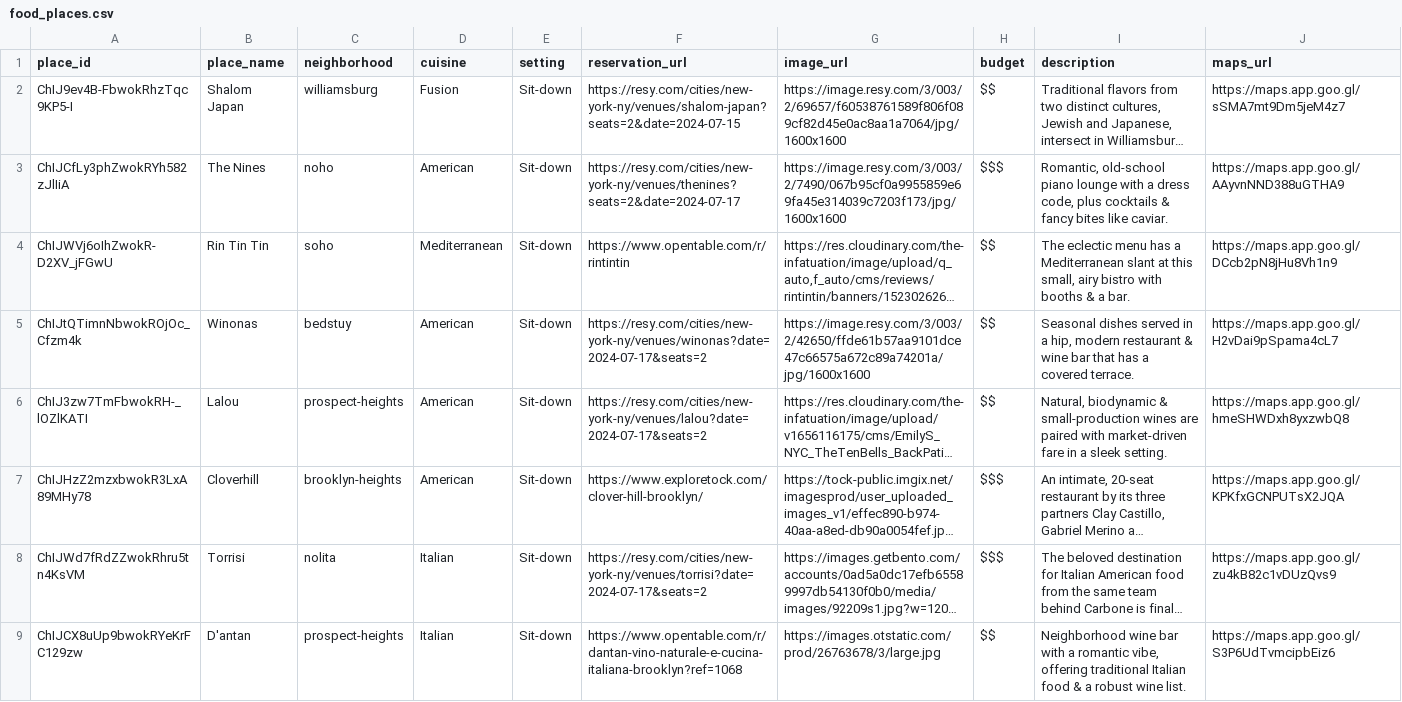
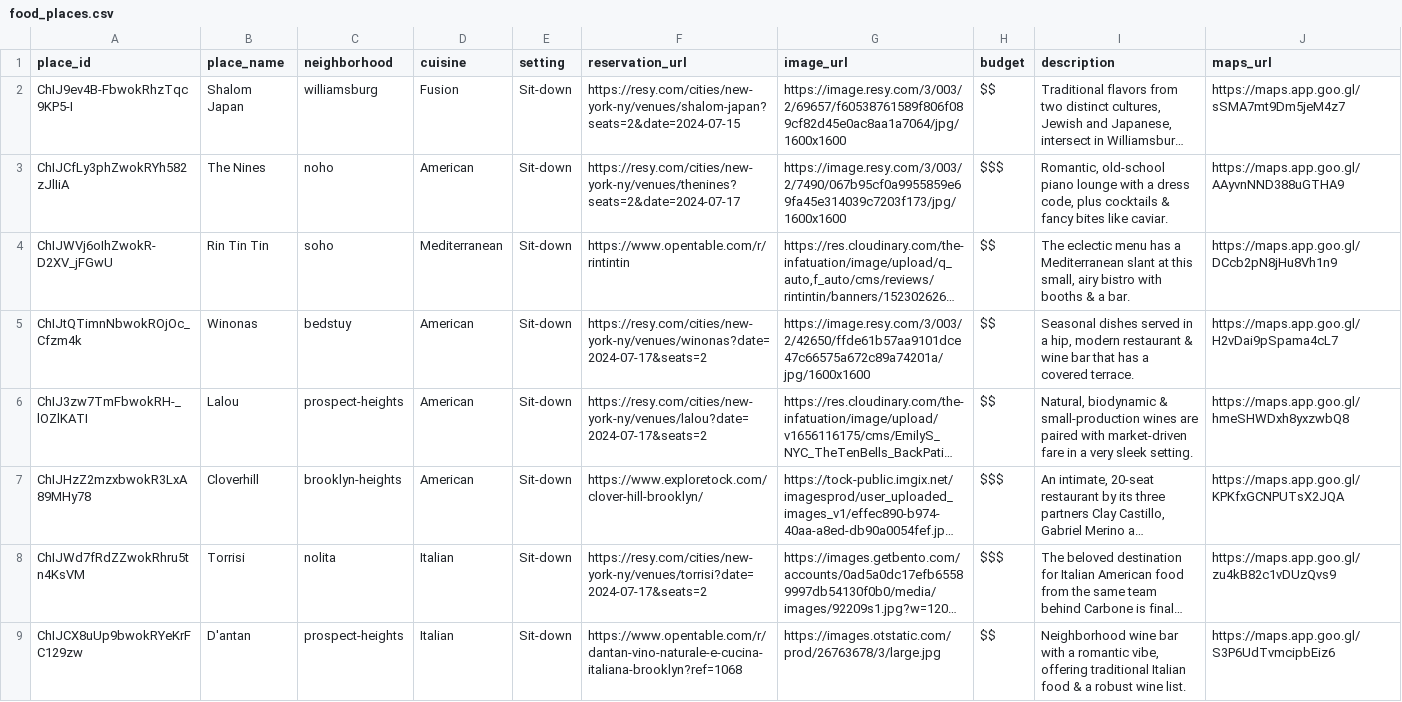
Before and after one commit to jasonlpapadopoulos/jasonlpapadopoulos.github.io, a CSV file: food_places.csv, drawn as a sheet; only a part is shown; long unchanged cells end in …; the diff names each change by its address in the sheet, - before the commit and + after, or states it on an @@ line.

```diff
--- a/food_places.csv
+++ b/food_places.csv
-I6 (description): …in a sleek setting.
+I6 (description): …in a very sleek setting.
```
